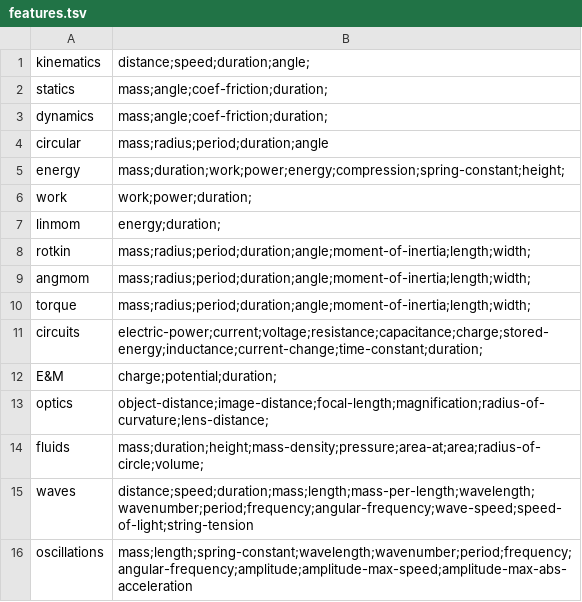
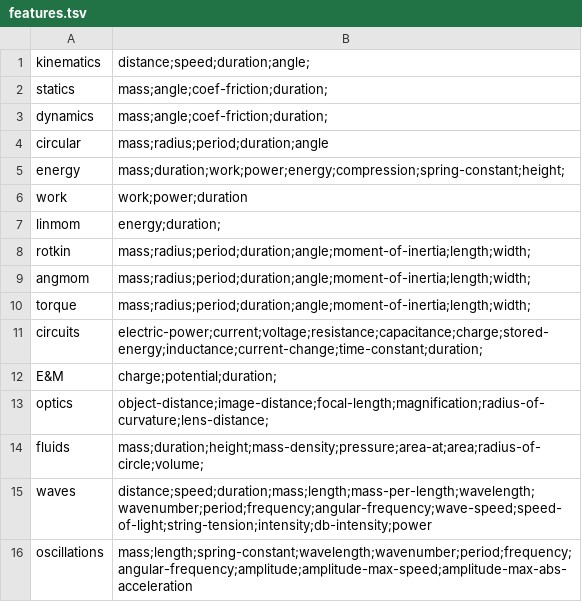
Before and after one commit to bvds/andes, a TSV file: KB/features.tsv, drawn as a sheet.

Commit message:
add intensity stuff

```diff
--- a/KB/features.tsv
+++ b/KB/features.tsv
@@ -5,3 +5,3 @@ circular	mass;radius;period;duration;angle
 energy	mass;duration;work;power;energy;compression;spring-constant;height;
-work	work;power;duration;
+work	work;power;duration
 linmom	energy;duration;
@@ -14,3 +14,3 @@ optics	object-distance;image-distance;focal-length;magnification;radius-of-curva
 fluids	mass;duration;height;mass-density;pressure;area-at;area;radius-of-circle;volume;
-waves	distance;speed;duration;mass;length;mass-per-length;wavelength;wavenumber;period;frequency;angular-frequency;wave-speed;speed-of-light;string-tension
+waves	distance;speed;duration;mass;length;mass-per-length;wavelength;wavenumber;period;frequency;angular-frequency;wave-speed;speed-of-light;string-tension;intensity;db-intensity;power
 oscillations	mass;length;spring-constant;wavelength;wavenumber;period;frequency;angular-frequency;amplitude;amplitude-max-speed;amplitude-max-abs-acceleration
```
Also changed, not shown: KB/principles.tsv, 3 other files.
